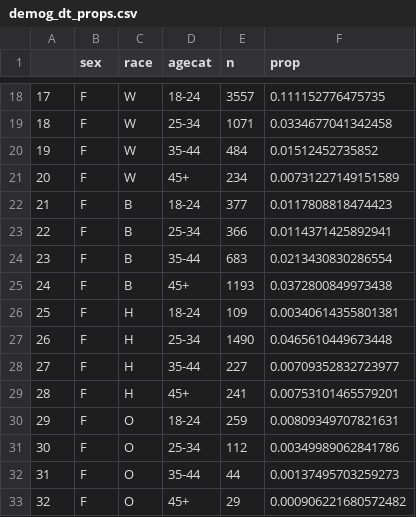
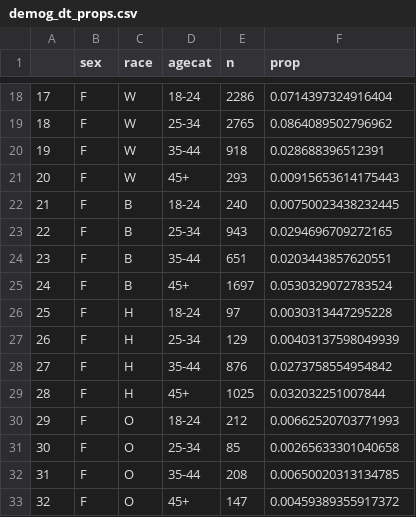
Before and after one commit to hepcep/hepcep_networks, a CSV file: data/demog_dt_props.csv, drawn as a sheet; only a part is shown, gaps mark what is left out; the diff covers the shown part only.

```diff
--- a/data/demog_dt_props.csv
+++ b/data/demog_dt_props.csv
@@ -18,16 +18,16 @@
-"17","F","W","18-24",3557,0.111152776475735
-"18","F","W","25-34",1071,0.0334677041342458
-"19","F","W","35-44",484,0.01512452735852
-"20","F","W","45+",234,0.00731227149151589
-"21","F","B","18-24",377,0.0117808818474423
-"22","F","B","25-34",366,0.0114371425892941
-"23","F","B","35-44",683,0.0213430830286554
-"24","F","B","45+",1193,0.0372800849973438
-"25","F","H","18-24",109,0.00340614355801381
-"26","F","H","25-34",1490,0.0465610449673448
-"27","F","H","35-44",227,0.00709352832723977
-"28","F","H","45+",241,0.00753101465579201
-"29","F","O","18-24",259,0.00809349707821631
-"30","F","O","25-34",112,0.00349989062841786
-"31","F","O","35-44",44,0.00137495703259273
-"32","F","O","45+",29,0.000906221680572482
+"17","F","W","18-24",2286,0.0714397324916404
+"18","F","W","25-34",2765,0.0864089502796962
+"19","F","W","35-44",918,0.028688396512391
+"20","F","W","45+",293,0.00915653614175443
+"21","F","B","18-24",240,0.00750023438232445
+"22","F","B","25-34",943,0.0294696709272165
+"23","F","B","35-44",651,0.0203443857620551
+"24","F","B","45+",1697,0.0530329072783524
+"25","F","H","18-24",97,0.0030313447295228
+"26","F","H","25-34",129,0.00403137598049939
+"27","F","H","35-44",876,0.0273758554954842
+"28","F","H","45+",1025,0.032032251007844
+"29","F","O","18-24",212,0.00662520703771993
+"30","F","O","25-34",85,0.00265633301040658
+"31","F","O","35-44",208,0.00650020313134785
+"32","F","O","45+",147,0.00459389355917372
```
Also changed, not shown: 32 edited cells elsewhere in this file, 1 other file.
